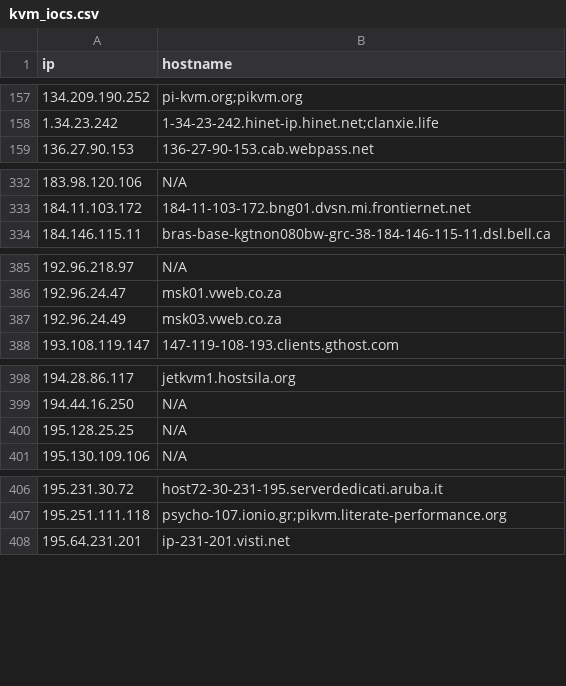
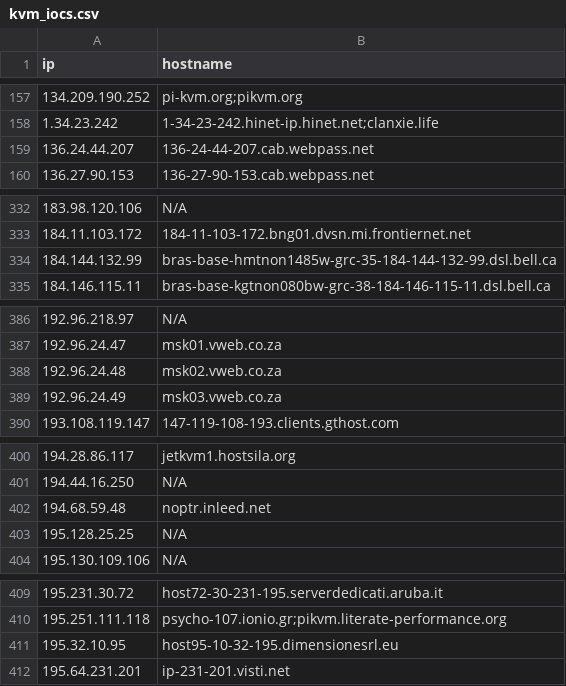
Before and after one commit to u5506878717-glitch/IP-KVM-IPs, a CSV file: kvm_iocs.csv, drawn as a sheet; only a part is shown, gaps mark what is left out; the diff covers the shown part only; the diff names each change by its address in the sheet, - before the commit and + after, or states it on an @@ line.

Commit message:
Aggiornamento IoC KVM (1042 host unici)

```diff
--- a/kvm_iocs.csv
+++ b/kvm_iocs.csv
+row 159: 136.24.44.207 | 136-24-44-207.cab.webpass.net
+row 334: 184.144.132.99 | bras-base-hmtnon1485w-grc-35-184-144-132-99.dsl.bell.ca
+row 388: 192.96.24.48 | msk02.vweb.co.za
+row 402: 194.68.59.48 | noptr.inleed.net
+row 411: 195.32.10.95 | host95-10-32-195.dimensionesrl.eu
```
Also changed, not shown: 4 added rows, 14 removed rows and 1 edited cell elsewhere in this file.
